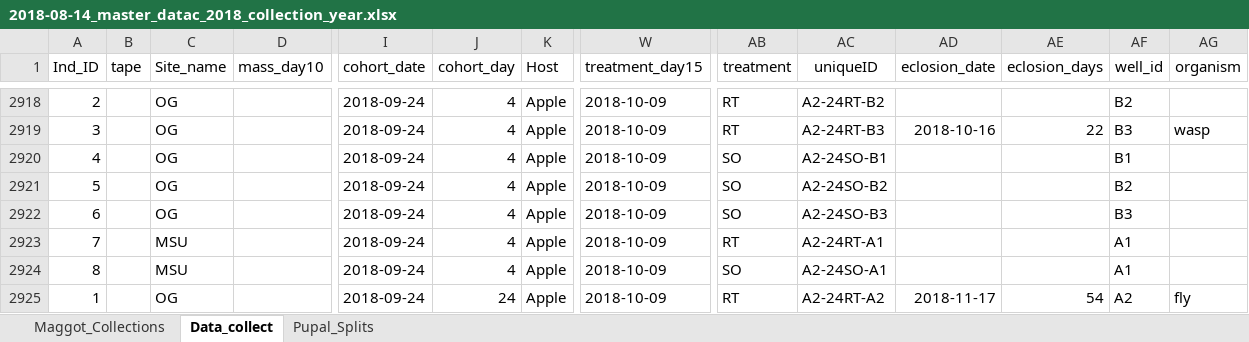
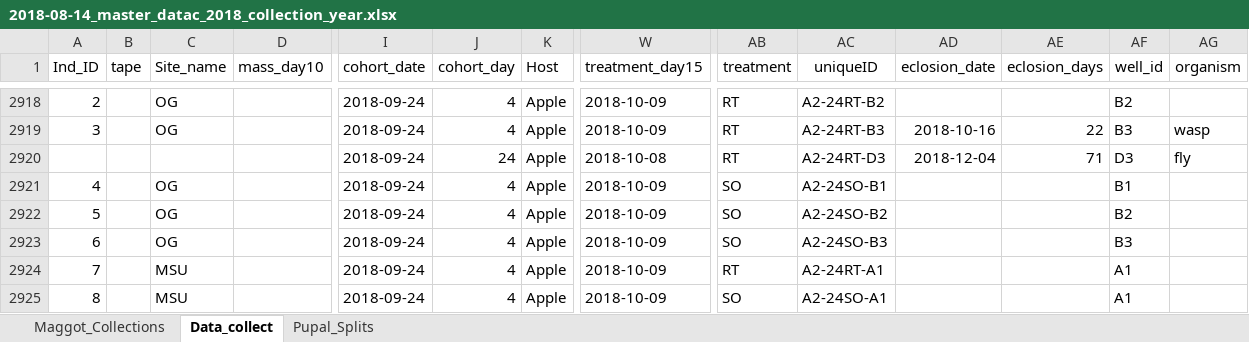
Before and after one commit to adnguyen/Circadian_rhythm_runs_seasonal_timing, an Excel workbook: Data/2018-08-14_master_datac_2018_collection_year.xlsx, sheet Data_collect, drawn as a sheet; only a part is shown, gaps mark what is left out; the shorter side is filled out with more unchanged rows; values as stored, in another font and other column widths than the file's, no borders; rows hold the shown columns only; the diff names each change by its address in the sheet, - before the commit and + after, or states it on an @@ line.

Commit message:
Update 2018-08-14_master_datac_2018_collection_year.xlsx

```diff
--- a/Data/2018-08-14_master_datac_2018_collection_year.xlsx (sheet Data_collect)
+++ b/Data/2018-08-14_master_datac_2018_collection_year.xlsx (sheet Data_collect)
+row 2920:  |  |  |  | 2018-09-24 | 24 | Apple | 2018-10-08 | RT | A2-24RT-D3 | 2018-12-04 | 71 | D3 | fly
```
Also changed, not shown: formulas that keep their value.
